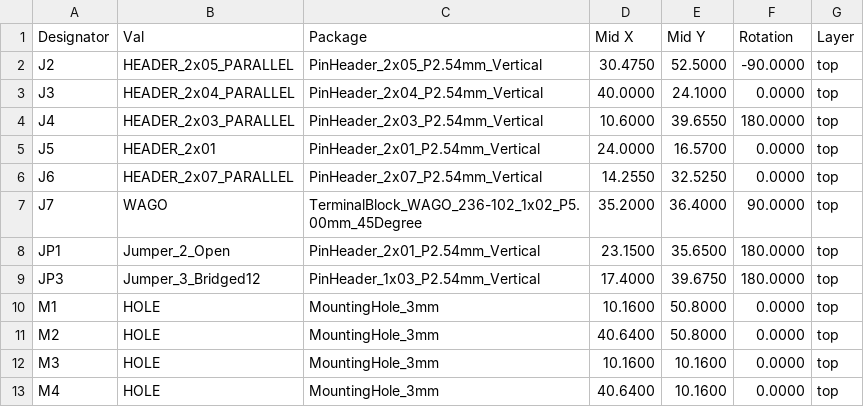
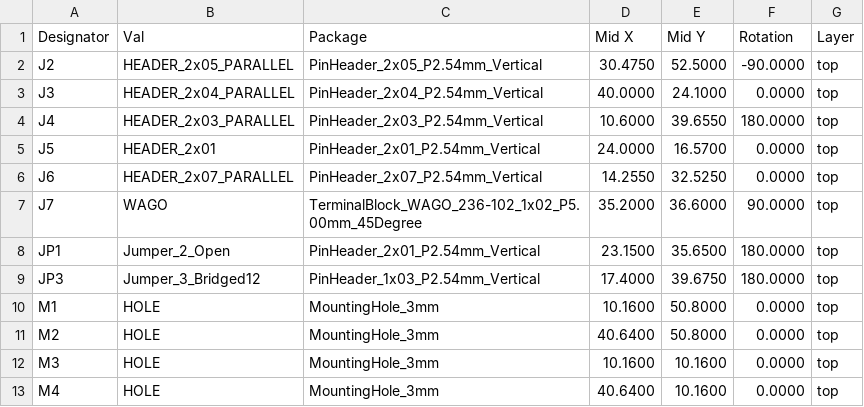
Before and after one commit to mlab-modules/USBPDSINK01, a CSV file: hw/cam_profi/assembly/gerbers/PnP/USBPDSINK01_cpl_top_pos.csv, drawn as a sheet.

```diff
--- a/hw/cam_profi/assembly/gerbers/PnP/USBPDSINK01_cpl_top_pos.csv
+++ b/hw/cam_profi/assembly/gerbers/PnP/USBPDSINK01_cpl_top_pos.csv
@@ -6,3 +6,3 @@ Designator,Val,Package,Mid X,Mid Y,Rotation,Layer
 "J6","HEADER_2x07_PARALLEL","PinHeader_2x07_P2.54mm_Vertical",14.2550,32.5250,0.0000,top
-"J7","WAGO","TerminalBlock_WAGO_236-102_1x02_P5.00mm_45Degree",35.2000,36.4000,90.0000,top
+"J7","WAGO","TerminalBlock_WAGO_236-102_1x02_P5.00mm_45Degree",35.2000,36.6000,90.0000,top
 "JP1","Jumper_2_Open","PinHeader_2x01_P2.54mm_Vertical",23.1500,35.6500,180.0000,top
```
Also changed, not shown: hw/cam_profi/assembly/PnP/USBPDSINK01_cpl_both_pos.csv, hw/cam_profi/assembly/gerbers/PnP/USBPDSINK01_cpl_bottom_pos.csv, 38 other files.
